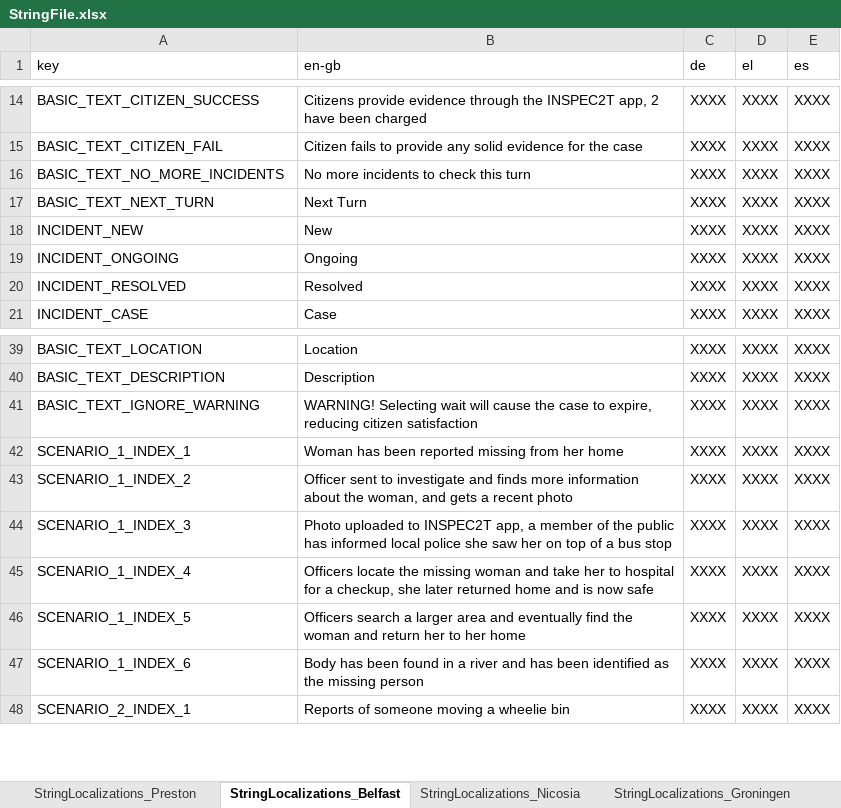
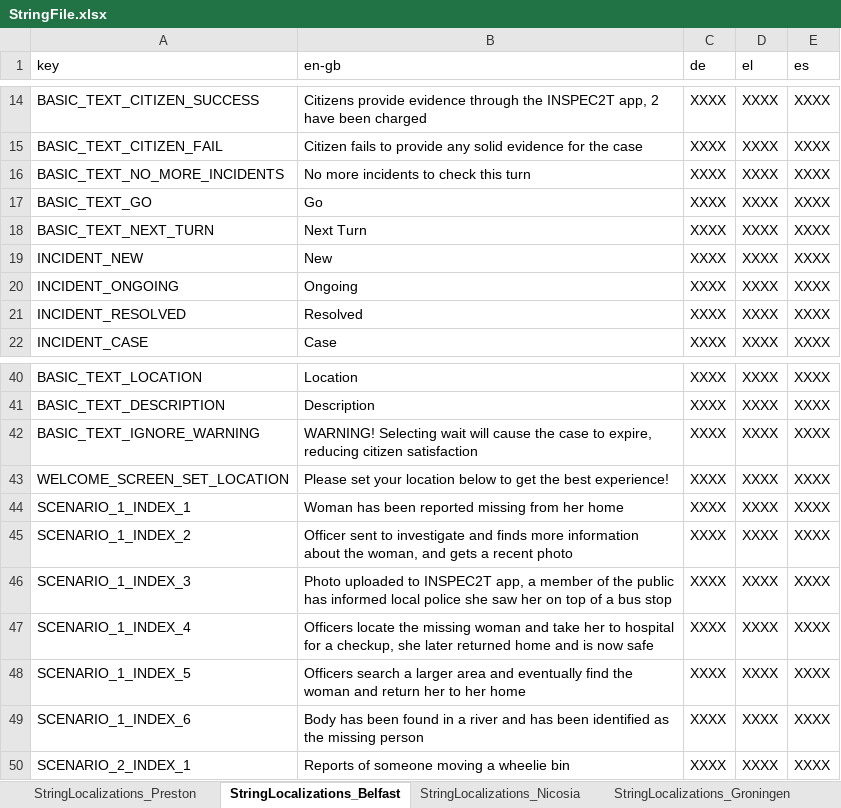
Before and after one commit to FelixWentworth/ResourceForce, an Excel workbook: Assets/Resources/StringFile.xlsx, sheet StringLocalizations_Belfast, drawn as a sheet; only a part is shown, gaps mark what is left out; values as stored, in another font and other column widths than the file's, no borders; the diff names each change by its address in the sheet, - before the commit and + after, or states it on an @@ line.

Commit message:
Add ability to set location on the first log in to a device.

```diff
--- a/Assets/Resources/StringFile.xlsx (sheet StringLocalizations_Belfast)
+++ b/Assets/Resources/StringFile.xlsx (sheet StringLocalizations_Belfast)
+row 17: BASIC_TEXT_GO | Go | XXXX | XXXX | XXXX
+row 43: WELCOME_SCREEN_SET_LOCATION | Please set your location below to get the best experience! | XXXX | XXXX | XXXX
```
Also changed, not shown: sheet StringLocalizations_Nicosia, sheet StringLocalizations_Groningen, sheet StringLocalizations_Valencia, sheet StringLocalizations_Preston, 10 other files.
